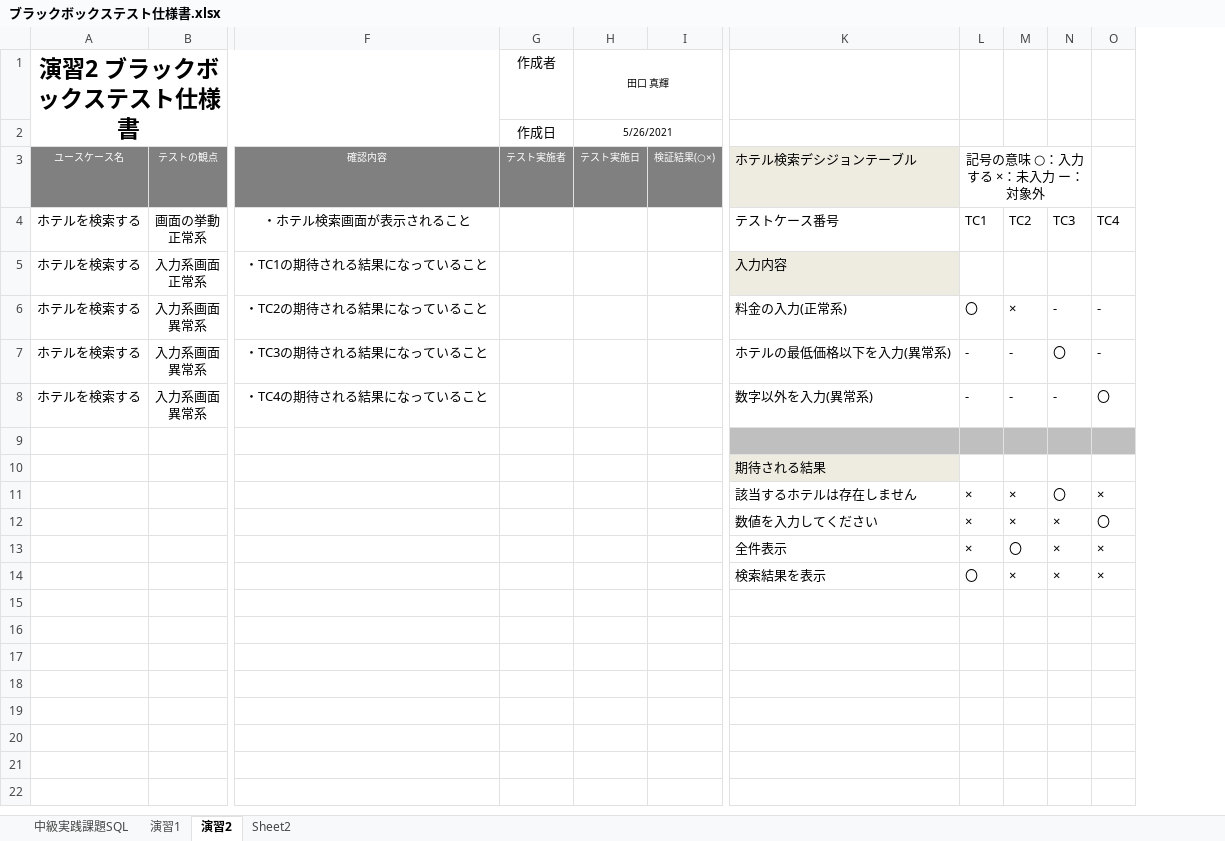
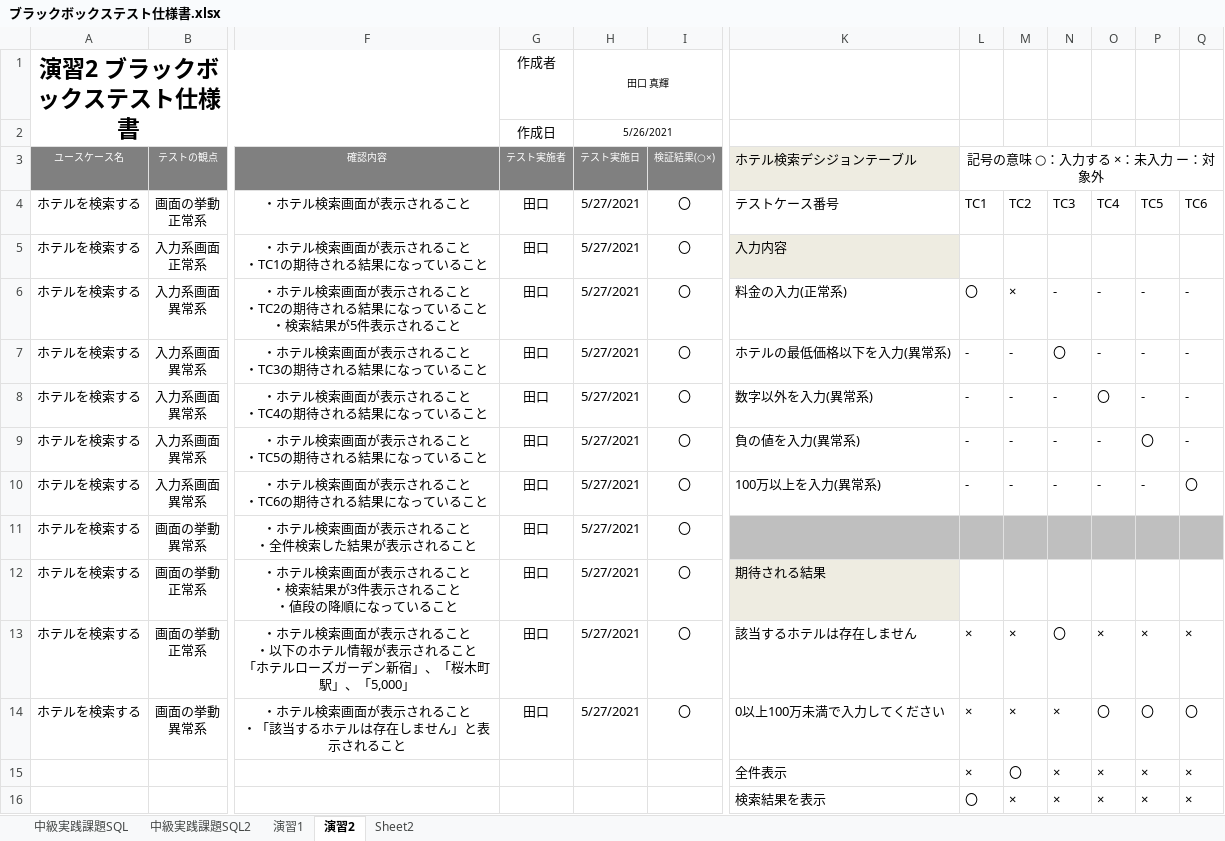
Before and after one commit to ra-tgc/ex-intermediate, an Excel workbook: ブラックボックステスト仕様書/ブラックボックステスト仕様書.xlsx, sheet 演習2, drawn as a sheet; only a part is shown, gaps mark what is left out; values as stored, in another font and other column widths than the file's, no borders; removed rows and columns are numbered as before the commit, all else as after; rows hold the shown columns only; ↵ is a line break in a cell; the diff names each change by its address in the sheet, - before the commit and + after, or states it on an @@ line.

```diff
--- a/ブラックボックステスト仕様書/ブラックボックステスト仕様書.xlsx (sheet 演習2)
+++ b/ブラックボックステスト仕様書/ブラックボックステスト仕様書.xlsx (sheet 演習2)
+sheet tab: 中級実践課題SQL2
-column I (検証結果(○×)), empty
+column I (検証結果(○×)), rows 4-9: all 〇
+column P, rows 4-9: TC5 |  | - | - | - | 〇; rows 15-16: × | ×
+column Q, rows 4-9: TC6 |  | - | - | - | -; rows 15-16: × | ×
-L3:N3 merged
+L3:Q3 merged
-G4:G8 (テスト実施者): (empty)
+G4:G8 (テスト実施者): 田口
-H4:H8 (テスト実施日): (empty)
+H4:H8 (テスト実施日): 5/27/2021
-F5 (確認内容): ・TC1の期待される結果になっていること
+F5 (確認内容): ・ホテル検索画面が表示されること ↵ ・TC1の期待される結果になっていること
-F6 (確認内容): ・TC2の期待される結果になっていること
+F6 (確認内容): ・ホテル検索画面が表示されること ↵ ・TC2の期待される結果になっていること ↵ ・検索結果が5件表示されること
-F7 (確認内容): ・TC3の期待される結果になっていること
+F7 (確認内容): ・ホテル検索画面が表示されること ↵ ・TC3の期待される結果になっていること
-F8 (確認内容): ・TC4の期待される結果になっていること
+F8 (確認内容): ・ホテル検索画面が表示されること ↵ ・TC4の期待される結果になっていること
-row 9: (empty)
+row 9: ホテルを検索する | 入力系画面 ↵ 異常系 | ・ホテル検索画面が表示されること ↵ ・TC5の期待される結果になっていること | 田口 | 5/27/2021 | 〇 | 負の値を入力(異常系) | - | - | - | - | 〇 | -
-K9:O9 fill: #BFBFBF
+K9:O9 fill: none
-row 10:  |  |  |  |  |  | 期待される結果
-row 11:  |  |  |  |  |  | 該当するホテルは存在しません | × | × | 〇 | ×
-row 12:  |  |  |  |  |  | 数値を入力してください | × | × | × | 〇
+row 10: ホテルを検索する | 入力系画面 ↵ 異常系 | ・ホテル検索画面が表示されること ↵ ・TC6の期待される結果になっていること | 田口 | 5/27/2021 | 〇 | 100万以上を入力(異常系) | - | - | - | - | - | 〇
+row 11: ホテルを検索する | 画面の挙動 ↵ 異常系 | ・ホテル検索画面が表示されること ↵ ・全件検索した結果が表示されること | 田口 | 5/27/2021 | 〇
+row 12: ホテルを検索する | 画面の挙動 ↵ 正常系 | ・ホテル検索画面が表示されること ↵ ・検索結果が3件表示されること ↵ ・値段の降順になっていること | 田口 | 5/27/2021 | 〇 | 期待される結果
+row 13: ホテルを検索する | 画面の挙動 ↵ 正常系 | ・ホテル検索画面が表示されること ↵ ・以下のホテル情報が表示されること ↵ 「ホテルローズガーデン新宿」、「桜木町駅」、「5,000」 | 田口 | 5/27/2021 | 〇 | 該当するホテルは存在しません | × | × | 〇 | × | × | ×
+row 14: ホテルを検索する | 画面の挙動 ↵ 異常系 | ・ホテル検索画面が表示されること ↵ ・「該当するホテルは存在しません」と表示されること | 田口 | 5/27/2021 | 〇 | 0以上100万未満で入力してください | × | × | × | 〇 | 〇 | 〇
```
Also changed, not shown: 12 other files.
